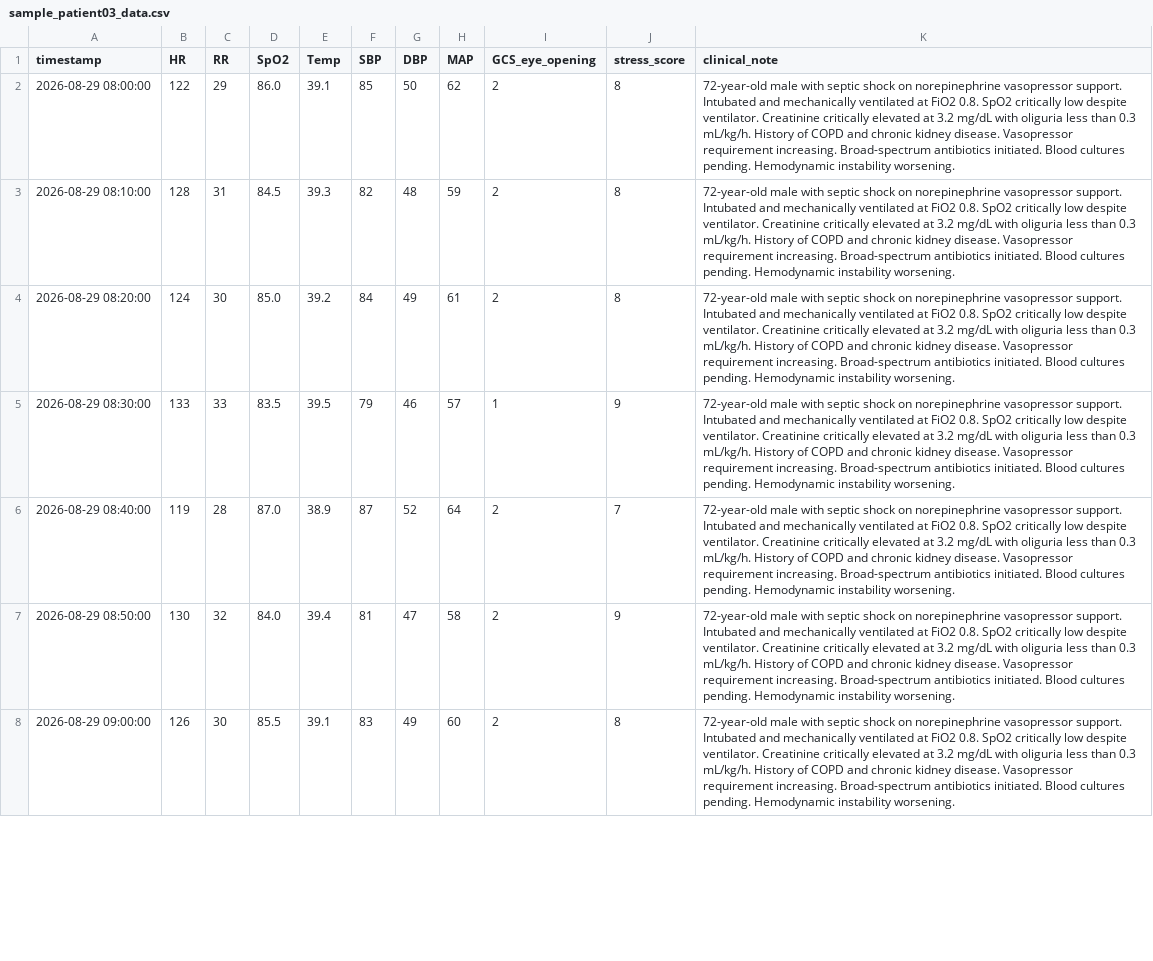
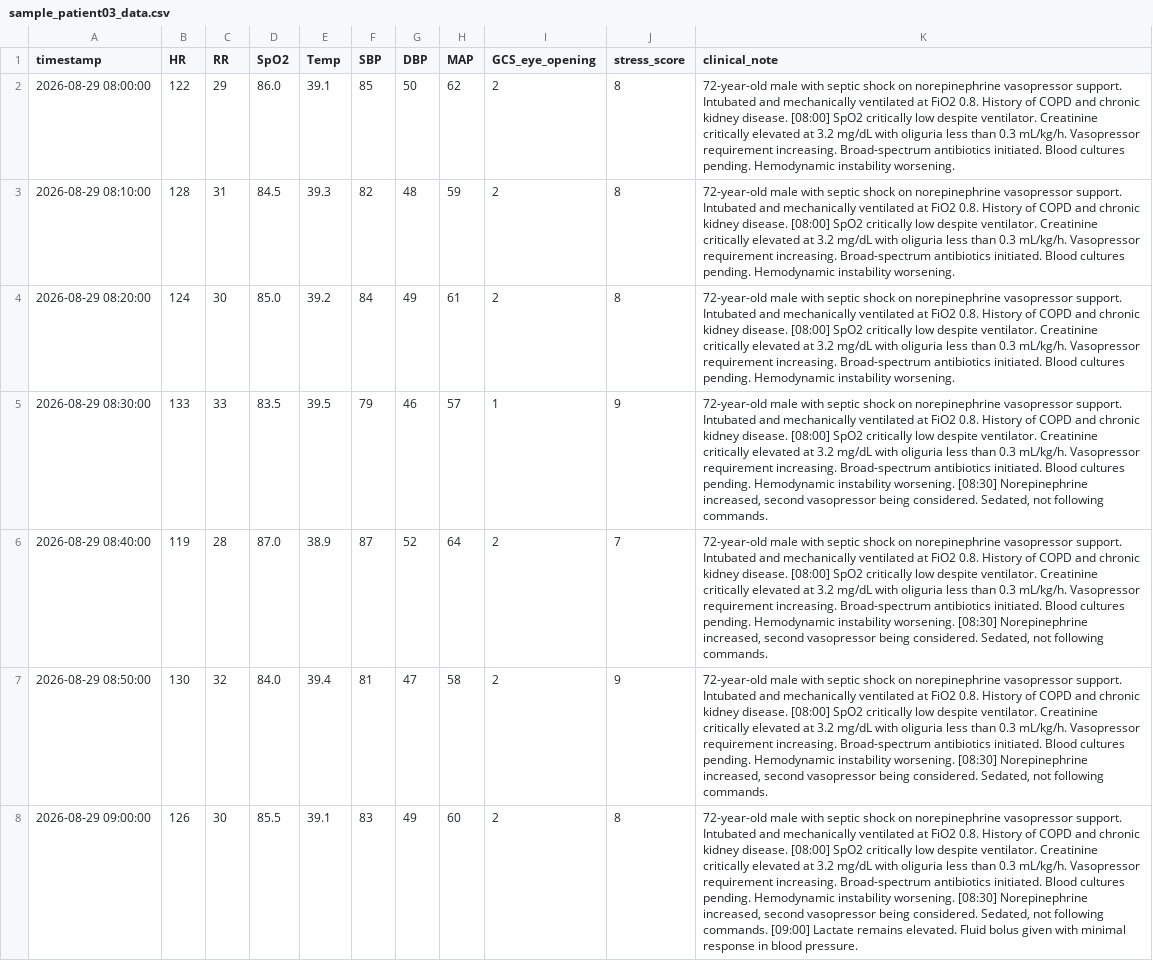
Before and after one commit to SNEH-17PATEL/IoMT-Driven-Federated-Multimodal-Learning-for-Patient-Smart-Monitoring, a CSV file: data/sample_patients/sample_patient03_data.csv, drawn as a sheet; only a part is shown; the diff covers the shown part only; the diff names each change by its address in the sheet, - before the commit and + after, or states it on an @@ line.

```diff
--- a/data/sample_patients/sample_patient03_data.csv
+++ b/data/sample_patients/sample_patient03_data.csv
-K2:K4 (clinical_note): …FiO2 0.8. SpO2 critically low despite ventilator. Creatinine critically elevated at 3.2 mg/dL with oliguria less than 0.3 mL/kg/h. History of COPD and chronic kidney disease. Vasopressor requirement…
+K2:K4 (clinical_note): …FiO2 0.8. History of COPD and chronic kidney disease. [08:00] SpO2 critically low despite ventilator. Creatinine critically elevated at 3.2 mg/dL with oliguria less than 0.3 mL/kg/h. Vasopressor requirement…
-K5:K7 (clinical_note): …FiO2 0.8. SpO2 critically low despite ventilator. Creatinine critically elevated at 3.2 mg/dL with oliguria less than 0.3 mL/kg/h. History of COPD and chronic kidney disease. Vasopressor requirement increasing. Broad-spectrum antibiotics initiated. Blood cultures pending. Hemodynamic instability worsening.
+K5:K7 (clinical_note): …FiO2 0.8. History of COPD and chronic kidney disease. [08:00] SpO2 critically low despite ventilator. Creatinine critically elevated at 3.2 mg/dL with oliguria less than 0.3 mL/kg/h. Vasopressor requirement increasing. Broad-spectrum antibiotics initiated. Blood cultures pending. Hemodynamic instability worsening. [08:30] Norepinephrine increased, second vasopressor being considered. Sedated, not following commands.
-K8 (clinical_note): …FiO2 0.8. SpO2 critically low despite ventilator. Creatinine critically elevated at 3.2 mg/dL with oliguria less than 0.3 mL/kg/h. History of COPD and chronic kidney disease. Vasopressor requirement increasing. Broad-spectrum antibiotics initiated. Blood cultures pending. Hemodynamic instability worsening.
+K8 (clinical_note): …FiO2 0.8. History of COPD and chronic kidney disease. [08:00] SpO2 critically low despite ventilator. Creatinine critically elevated at 3.2 mg/dL with oliguria less than 0.3 mL/kg/h. Vasopressor requirement increasing. Broad-spectrum antibiotics initiated. Blood cultures pending. Hemodynamic instability worsening. [08:30] Norepinephrine increased, second vasopressor being considered. Sedated, not following commands. [09:00] Lactate remains elevated. Fluid bolus given with minimal response in blood pressure.
```
Also changed, not shown: 23 edited cells elsewhere in this file, data/sample_patients/sample_patient01_data.csv, data/sample_patients/sample_patient02_data.csv, 19 other files.
